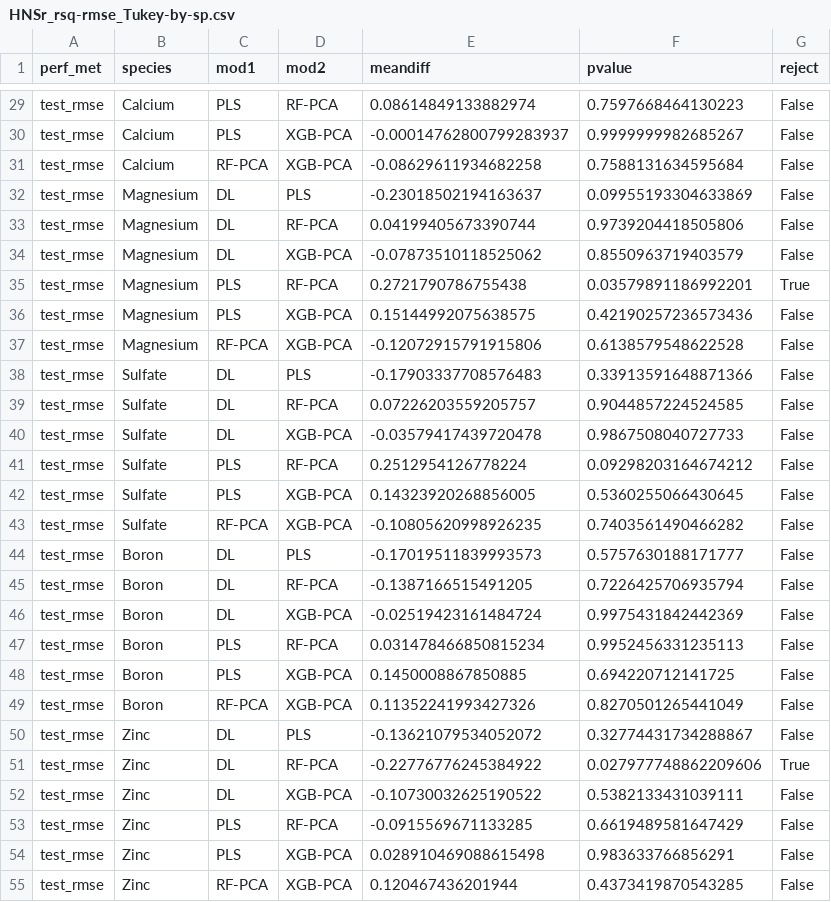
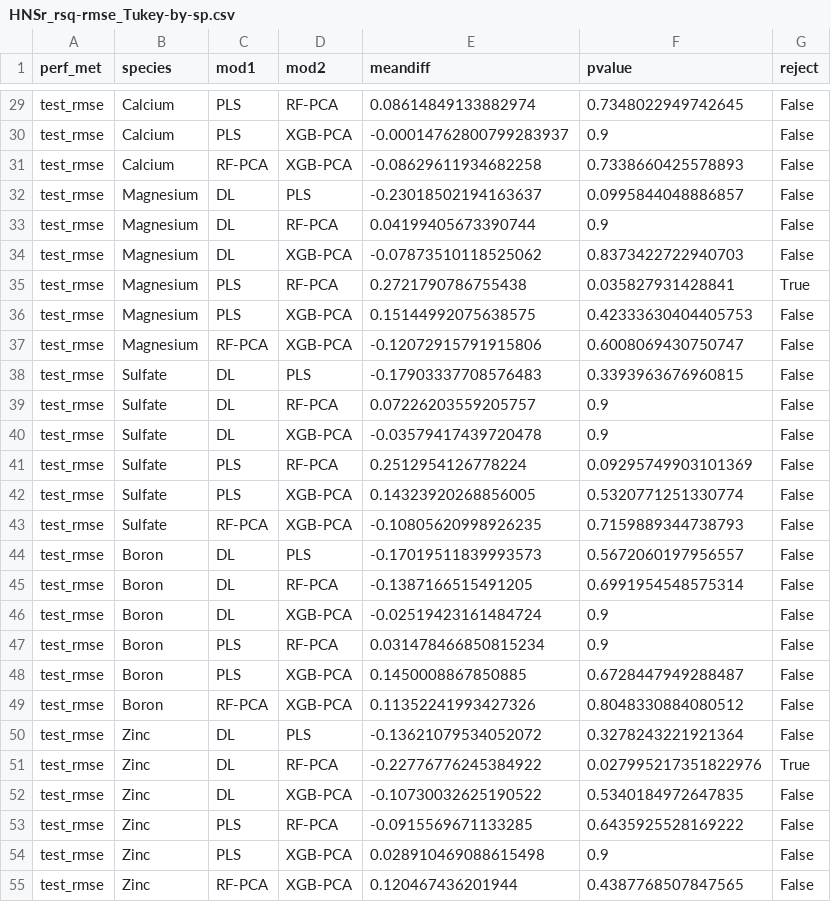
Before and after one commit to barrettcarter/water_quality-spectroscopy, a CSV file: Hydroponics/outputs/stats/HNSr_rsq-rmse_Tukey-by-sp.csv, drawn as a sheet; only a part is shown, gaps mark what is left out; the diff covers the shown part only; the diff names each change by its address in the sheet, - before the commit and + after, or states it on an @@ line.

```diff
--- a/Hydroponics/outputs/stats/HNSr_rsq-rmse_Tukey-by-sp.csv
+++ b/Hydroponics/outputs/stats/HNSr_rsq-rmse_Tukey-by-sp.csv
-F29 (pvalue): 0.7597668464130223
+F29 (pvalue): 0.7348022949742645
-F30 (pvalue): 0.9999999982685267
+F30 (pvalue): 0.9
-F31 (pvalue): 0.7588131634595684
+F31 (pvalue): 0.7338660425578893
-F32 (pvalue): 0.09955193304633869
+F32 (pvalue): 0.0995844048886857
-F33 (pvalue): 0.9739204418505806
+F33 (pvalue): 0.9
-F34 (pvalue): 0.8550963719403579
+F34 (pvalue): 0.8373422722940703
-F35 (pvalue): 0.03579891186992201
+F35 (pvalue): 0.035827931428841
-F36 (pvalue): 0.42190257236573436
+F36 (pvalue): 0.42333630404405753
-F37 (pvalue): 0.6138579548622528
+F37 (pvalue): 0.6008069430750747
-F38 (pvalue): 0.33913591648871366
+F38 (pvalue): 0.3393963676960815
-F39 (pvalue): 0.9044857224524585
+F39 (pvalue): 0.9
-F40 (pvalue): 0.9867508040727733
+F40 (pvalue): 0.9
-F41 (pvalue): 0.09298203164674212
+F41 (pvalue): 0.09295749903101369
-F42 (pvalue): 0.5360255066430645
+F42 (pvalue): 0.5320771251330774
-F43 (pvalue): 0.7403561490466282
+F43 (pvalue): 0.7159889344738793
-F44 (pvalue): 0.5757630188171777
+F44 (pvalue): 0.5672060197956557
-F45 (pvalue): 0.7226425706935794
+F45 (pvalue): 0.6991954548575314
-F46 (pvalue): 0.9975431842442369
+F46 (pvalue): 0.9
-F47 (pvalue): 0.9952456331235113
+F47 (pvalue): 0.9
-F48 (pvalue): 0.694220712141725
+F48 (pvalue): 0.6728447949288487
-F49 (pvalue): 0.8270501265441049
+F49 (pvalue): 0.8048330884080512
-F50 (pvalue): 0.32774431734288867
+F50 (pvalue): 0.3278243221921364
-F51 (pvalue): 0.027977748862209606
+F51 (pvalue): 0.027995217351822976
-F52 (pvalue): 0.5382133431039111
+F52 (pvalue): 0.5340184972647835
-F53 (pvalue): 0.6619489581647429
+F53 (pvalue): 0.6435925528169222
-F54 (pvalue): 0.983633766856291
+F54 (pvalue): 0.9
-F55 (pvalue): 0.4373419870543285
+F55 (pvalue): 0.4387768507847565
```
Also changed, not shown: 141 edited cells elsewhere in this file, Hydroponics/outputs/stats/HNSr_rmse_sp-mod-spmod_ANOVA.csv, Hydroponics/outputs/stats/HNSr_rsq-rmse_Tukey-by-sp_factor-letters.csv, 2 other files.
